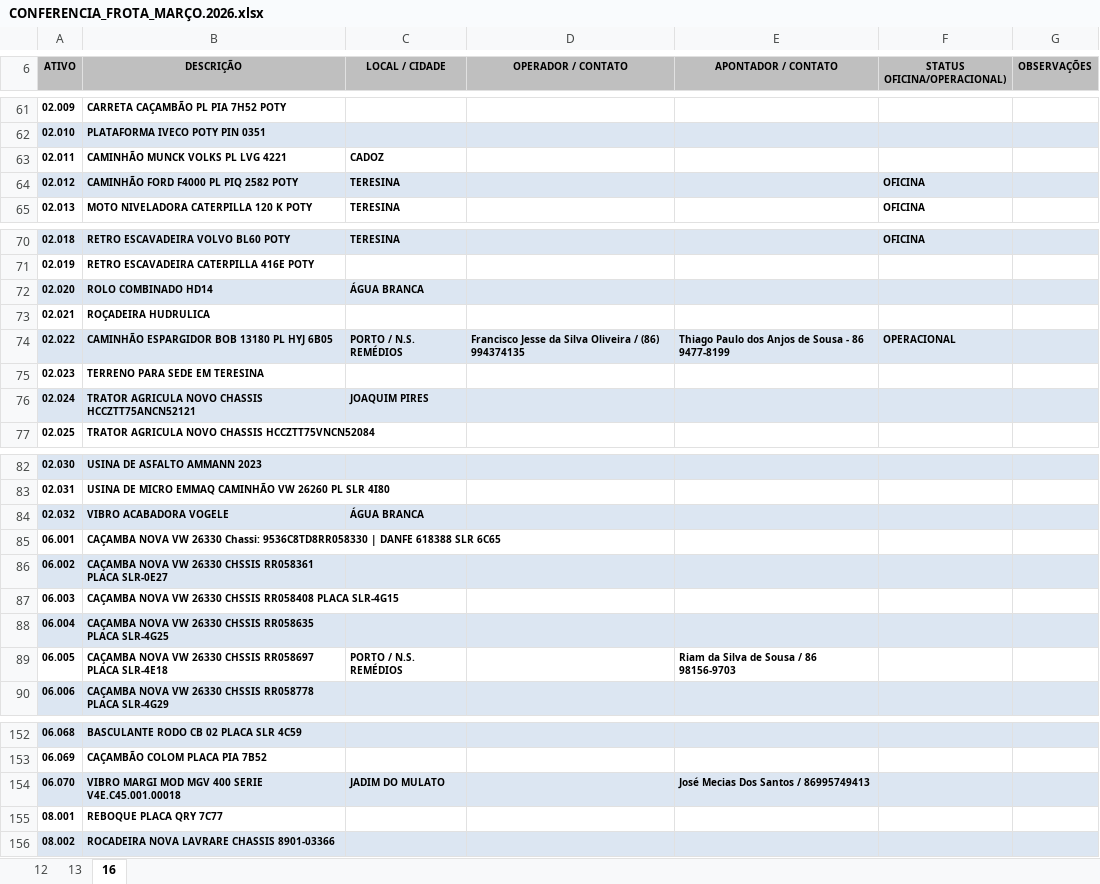
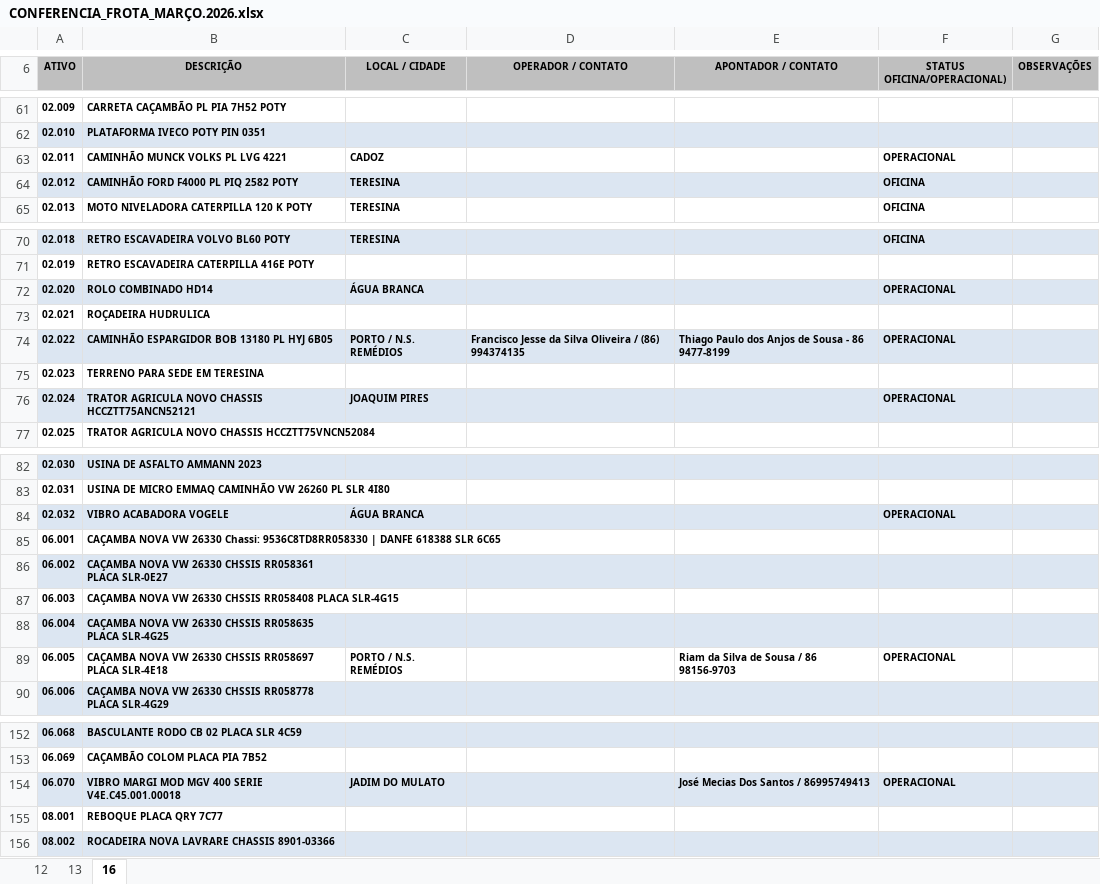
Before and after one commit to construtorapotyteresina-rgb/ConstrutoraPoty, an Excel workbook: FROTA POTY - CONFERENCIA DIARIA/CONFERENCIA_FROTA_MARÇO.2026.xlsx, sheet 16, drawn as a sheet; only a part is shown, gaps mark what is left out; values as stored, in another font and other column widths than the file's, no borders; charts and pictures not drawn; the diff covers the shown part only; the diff names each change by its address in the sheet, - before the commit and + after, or states it on an @@ line.

```diff
--- a/FROTA POTY - CONFERENCIA DIARIA/CONFERENCIA_FROTA_MARÇO.2026.xlsx (sheet 16)
+++ b/FROTA POTY - CONFERENCIA DIARIA/CONFERENCIA_FROTA_MARÇO.2026.xlsx (sheet 16)
-F63 (STATUS OFICINA/OPERACIONAL)): (empty)
+F63 (STATUS OFICINA/OPERACIONAL)): OPERACIONAL
-F72 (STATUS OFICINA/OPERACIONAL)): (empty)
+F72 (STATUS OFICINA/OPERACIONAL)): OPERACIONAL
-F76 (STATUS OFICINA/OPERACIONAL)): (empty)
+F76 (STATUS OFICINA/OPERACIONAL)): OPERACIONAL
-F84 (STATUS OFICINA/OPERACIONAL)): (empty)
+F84 (STATUS OFICINA/OPERACIONAL)): OPERACIONAL
-F89 (STATUS OFICINA/OPERACIONAL)): (empty)
+F89 (STATUS OFICINA/OPERACIONAL)): OPERACIONAL
-F154 (STATUS OFICINA/OPERACIONAL)): (empty)
+F154 (STATUS OFICINA/OPERACIONAL)): OPERACIONAL
```
Also changed, not shown: 12 edited cells elsewhere in this sheet.
